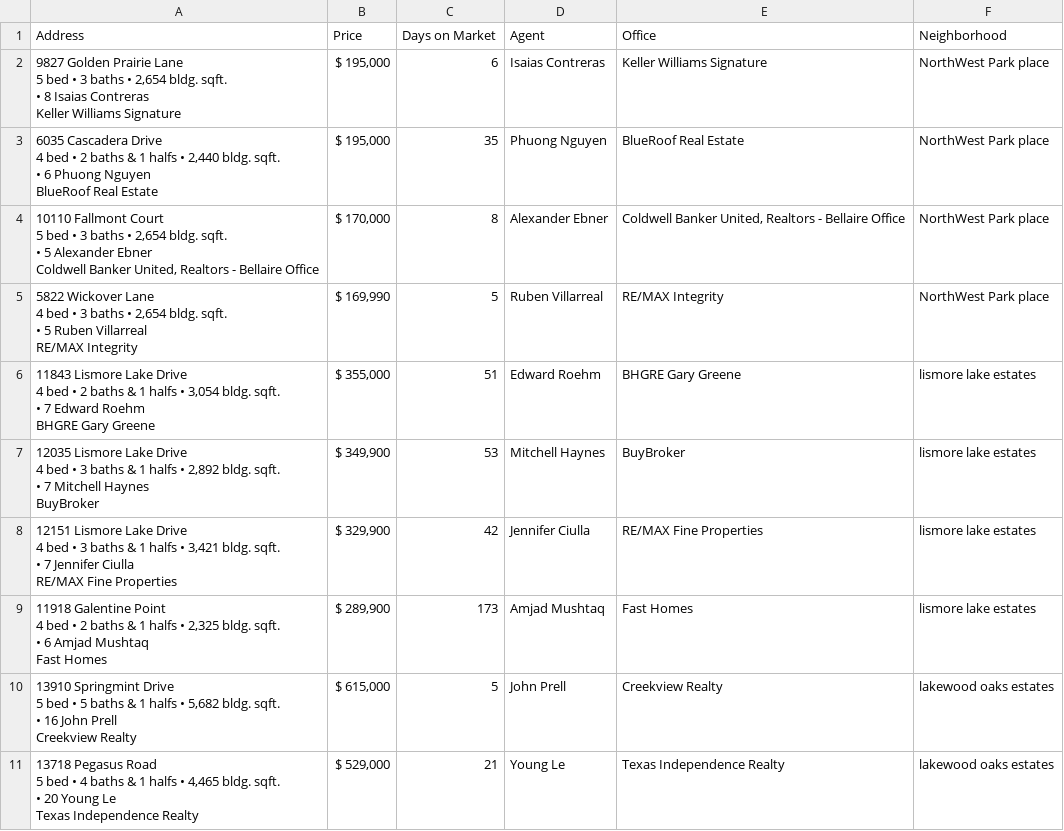
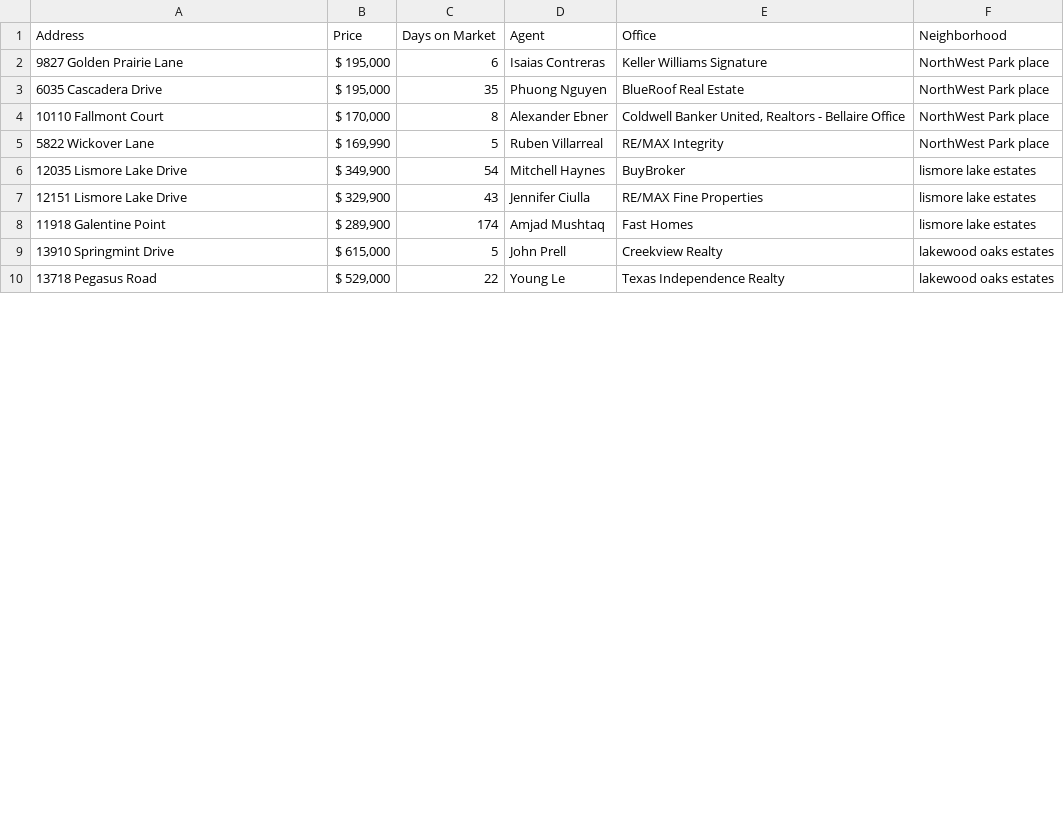
Before and after one commit to SuicideTALKcom/County-Flood-Control, a CSV file: TeamDevelopmentFiles/Margret/homes3.csv, drawn as a sheet; only a part is shown; the diff covers the shown part only.

```diff
--- a/TeamDevelopmentFiles/Margret/homes3.csv
+++ b/TeamDevelopmentFiles/Margret/homes3.csv
@@ -1,41 +1,10 @@
 Address,Price,Days on Market,Agent,Office,Neighborhood
-"9827 Golden Prairie Lane
-5 bed • 3 baths  •     2,654 bldg. sqft.
-•                              8                     Isaias Contreras
-Keller Williams Signature","$ 195,000",6,Isaias Contreras,Keller Williams Signature,NorthWest Park place
-"6035 Cascadera Drive
-4 bed • 2 baths & 1 halfs •     2,440 bldg. sqft.
-•                              6                     Phuong Nguyen
-BlueRoof Real Estate","$ 195,000",35,Phuong Nguyen,BlueRoof Real Estate,NorthWest Park place
-"10110 Fallmont Court
-5 bed • 3 baths  •     2,654 bldg. sqft.
-•                              5                     Alexander Ebner
-Coldwell Banker United, Realtors - Bellaire Office","$ 170,000",8,Alexander Ebner,"Coldwell Banker United, Realtors - Bellaire Office",NorthWest Park place
-"5822 Wickover Lane
-4 bed • 3 baths  •     2,654 bldg. sqft.
-•                              5                     Ruben Villarreal
-RE/MAX Integrity","$ 169,990",5,Ruben Villarreal,RE/MAX Integrity,NorthWest Park place
-"11843 Lismore Lake Drive
-4 bed • 2 baths & 1 halfs •     3,054 bldg. sqft.
-•                              7                     Edward Roehm
-BHGRE Gary Greene","$ 355,000",51,Edward Roehm,BHGRE Gary Greene,lismore lake estates
-"12035 Lismore Lake Drive
-4 bed • 3 baths & 1 halfs •     2,892 bldg. sqft.
-•                              7                     Mitchell Haynes
-BuyBroker","$ 349,900",53,Mitchell Haynes,BuyBroker,lismore lake estates
-"12151 Lismore Lake Drive
-4 bed • 3 baths & 1 halfs •     3,421 bldg. sqft.
-•                              7                     Jennifer Ciulla
-RE/MAX Fine Properties","$ 329,900",42,Jennifer Ciulla,RE/MAX Fine Properties,lismore lake estates
-"11918 Galentine Point
-4 bed • 2 baths & 1 halfs •     2,325 bldg. sqft.
-•                              6                     Amjad Mushtaq
-Fast Homes","$ 289,900",173,Amjad Mushtaq,Fast Homes,lismore lake estates
-"13910 Springmint Drive
-5 bed • 5 baths & 1 halfs •     5,682 bldg. sqft.
-•                              16                     John Prell
-Creekview Realty","$ 615,000",5,John Prell,Creekview Realty,lakewood oaks estates
-"13718 Pegasus Road
-5 bed • 4 baths & 1 halfs •     4,465 bldg. sqft.
-•                              20                     Young Le
-Texas Independence Realty","$ 529,000",21,Young Le,Texas Independence Realty,lakewood oaks estates
+9827 Golden Prairie Lane,"$ 195,000",6,Isaias Contreras,Keller Williams Signature,NorthWest Park place
+6035 Cascadera Drive,"$ 195,000",35,Phuong Nguyen,BlueRoof Real Estate,NorthWest Park place
+10110 Fallmont Court,"$ 170,000",8,Alexander Ebner,"Coldwell Banker United, Realtors - Bellaire Office",NorthWest Park place
+5822 Wickover Lane,"$ 169,990",5,Ruben Villarreal,RE/MAX Integrity,NorthWest Park place
+12035 Lismore Lake Drive,"$ 349,900",54,Mitchell Haynes,BuyBroker,lismore lake estates
+12151 Lismore Lake Drive,"$ 329,900",43,Jennifer Ciulla,RE/MAX Fine Properties,lismore lake estates
+11918 Galentine Point,"$ 289,900",174,Amjad Mushtaq,Fast Homes,lismore lake estates
+13910 Springmint Drive,"$ 615,000",5,John Prell,Creekview Realty,lakewood oaks estates
+13718 Pegasus Road,"$ 529,000",22,Young Le,Texas Independence Realty,lakewood oaks estates
```
Also changed, not shown: 26 edited cells elsewhere in this file, 7 other files.
